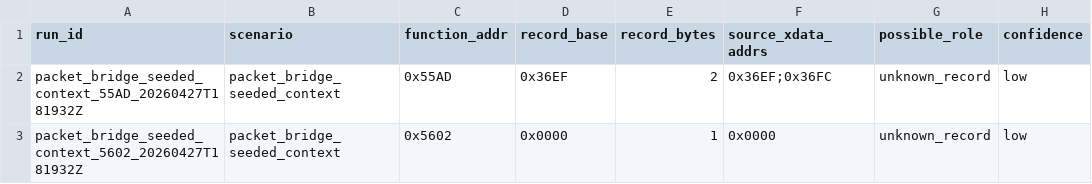
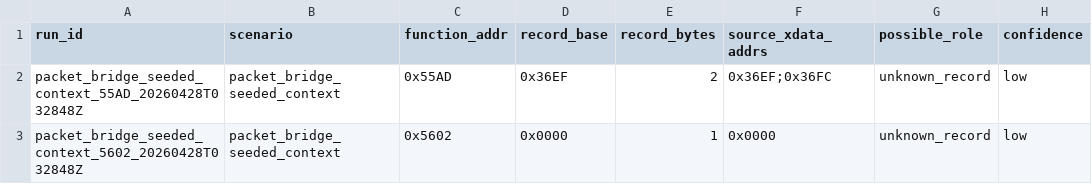
Before and after one commit to lixoisnip/Ppkp, a CSV file: docs/emulator/candidate_packet_records.csv, drawn as a sheet; only a part is shown; the diff names each change by its address in the sheet, - before the commit and + after, or states it on an @@ line.

```diff
--- a/docs/emulator/candidate_packet_records.csv
+++ b/docs/emulator/candidate_packet_records.csv
-A2 (run_id): packet_bridge_seeded_context_55AD_20260427T181932Z
+A2 (run_id): packet_bridge_seeded_context_55AD_20260428T032848Z
-A3 (run_id): packet_bridge_seeded_context_5602_20260427T181932Z
+A3 (run_id): packet_bridge_seeded_context_5602_20260428T032848Z
```
Also changed, not shown: docs/emulator/function_trace_summary.csv, docs/emulator/sfr_trace.csv, 4 other files.
